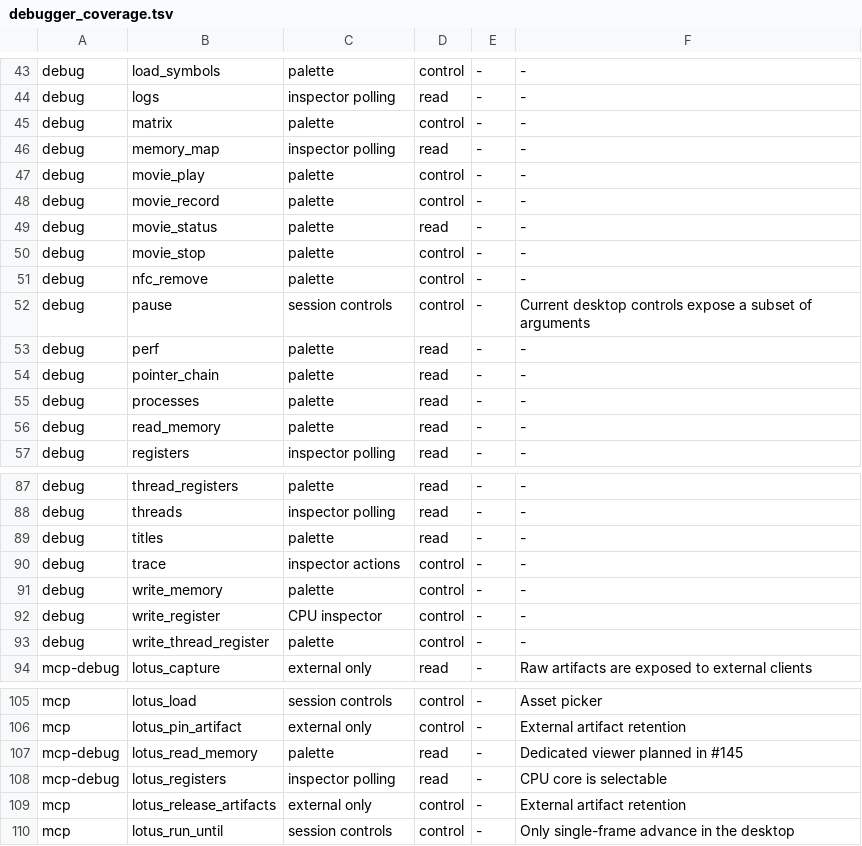
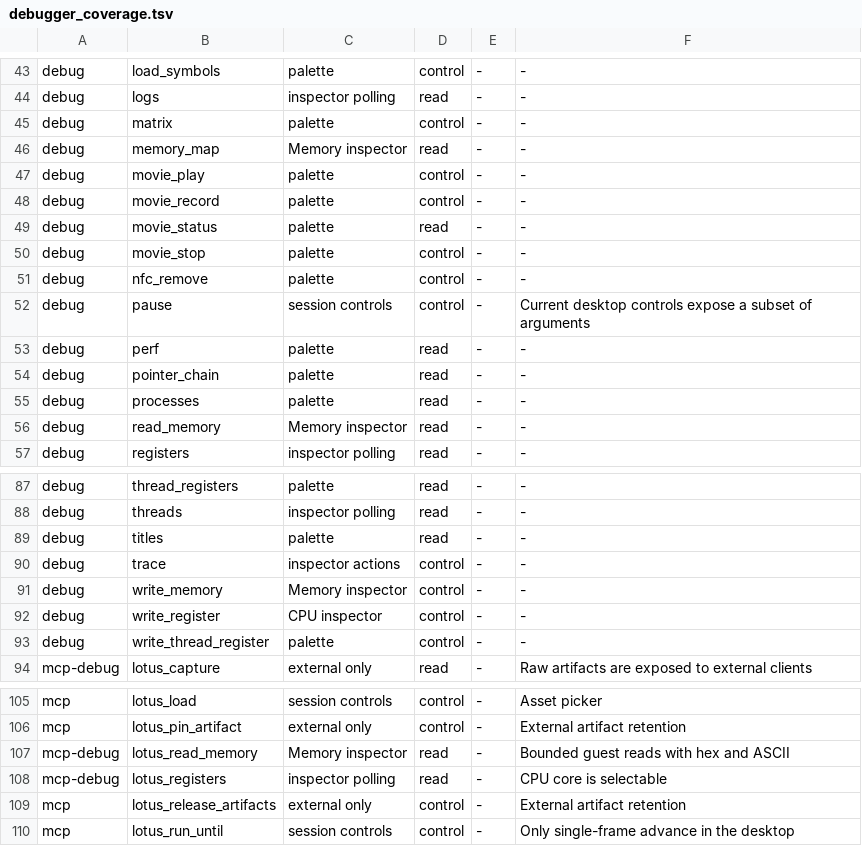
Before and after one commit to estyseesghosts/lotus, a TSV file: crates/desktop/src/debugger_coverage.tsv, drawn as a sheet; only a part is shown, gaps mark what is left out.

Commit message:
Add the hex memory viewer and guarded writes (#145)
Link selected bytes to their watchpoints and verify all three watchpoint kinds on the packaged CITnLO worker. Resolves #144 locally.

```diff
--- a/crates/desktop/src/debugger_coverage.tsv
+++ b/crates/desktop/src/debugger_coverage.tsv
@@ -45,3 +45,3 @@ debug	logs	inspector polling	read	-	-
 debug	matrix	palette	control	-	-
-debug	memory_map	inspector polling	read	-	-
+debug	memory_map	Memory inspector	read	-	-
 debug	movie_play	palette	control	-	-
@@ -55,3 +55,3 @@ debug	pointer_chain	palette	read	-	-
 debug	processes	palette	read	-	-
-debug	read_memory	palette	read	-	-
+debug	read_memory	Memory inspector	read	-	-
 debug	registers	inspector polling	read	-	-
@@ -90,3 +90,3 @@ debug	titles	palette	read	-	-
 debug	trace	inspector actions	control	-	-
-debug	write_memory	palette	control	-	-
+debug	write_memory	Memory inspector	control	-	-
 debug	write_register	CPU inspector	control	-	-
@@ -106,3 +106,3 @@ mcp	lotus_load	session controls	control	-	Asset picker
 mcp	lotus_pin_artifact	external only	control	-	External artifact retention
-mcp-debug	lotus_read_memory	palette	read	-	Dedicated viewer planned in #145
+mcp-debug	lotus_read_memory	Memory inspector	read	-	Bounded guest reads with hex and ASCII
 mcp-debug	lotus_registers	inspector polling	read	-	CPU core is selectable
```
Also changed, not shown: 10 other files.
